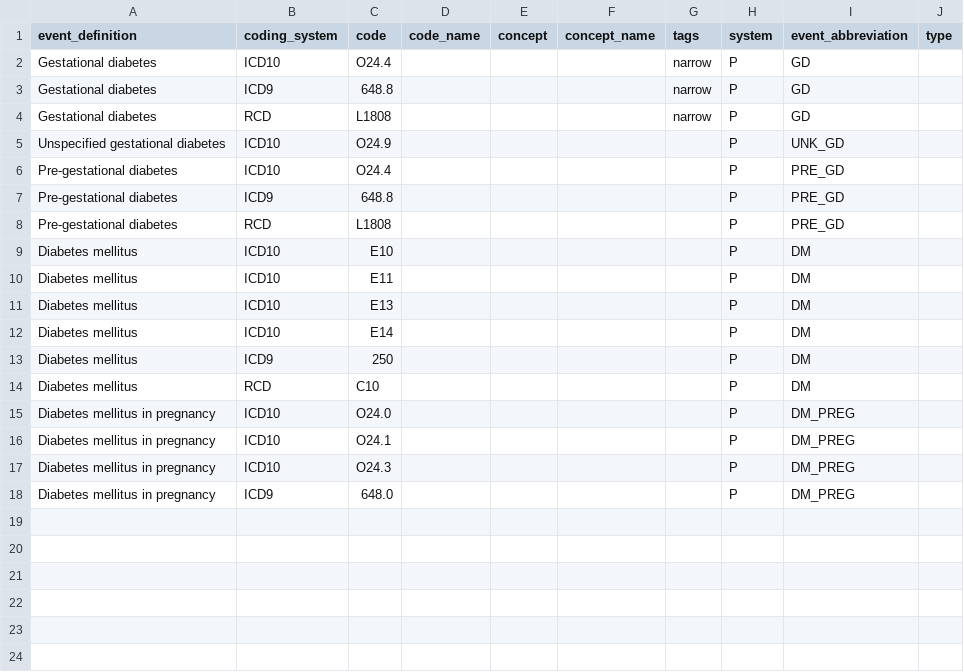
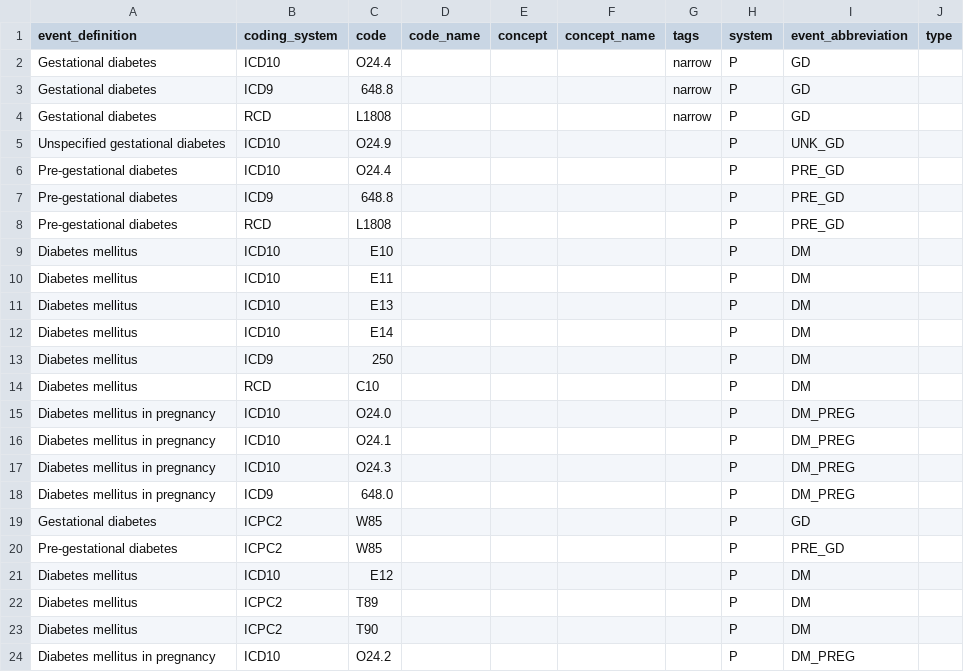
Before and after one commit to UMC-Utrecht-RWE/ConcePTION-DP4_Migraine, a CSV file: p_steps/codelists/gestational_diabetes_codelist.csv, drawn as a sheet.

Commit message:
Update gestational_diabetes_codelist.csv

```diff
--- a/p_steps/codelists/gestational_diabetes_codelist.csv
+++ b/p_steps/codelists/gestational_diabetes_codelist.csv
@@ -18 +18,7 @@ Diabetes mellitus in pregnancy,ICD10,O24.3,,,,"",P,DM_PREG,
 Diabetes mellitus in pregnancy,ICD9,648.0,,,,"",P,DM_PREG,
+Gestational diabetes,ICPC2,W85,,,,,P,GD,
+Pre-gestational diabetes,ICPC2,W85,,,,,P,PRE_GD,
+Diabetes mellitus,ICD10,E12,,,,,P,DM,
+Diabetes mellitus,ICPC2,T89,,,,,P,DM,
+Diabetes mellitus,ICPC2,T90,,,,,P,DM,
+Diabetes mellitus in pregnancy,ICD10,O24.2,,,,,P,DM_PREG,
```
